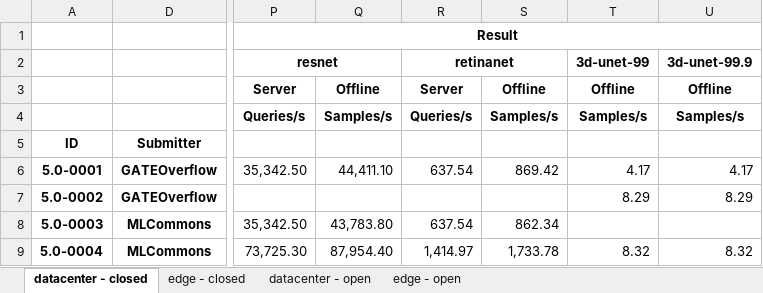
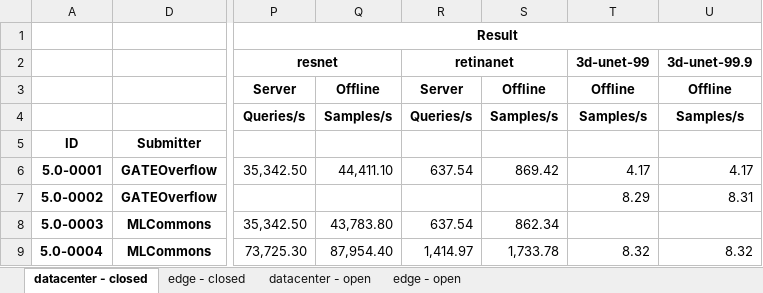
Before and after one commit to seemamp002/mlperf_inference_submissions_v5.0, an Excel workbook: summary.xlsx, sheet datacenter - closed, drawn as a sheet; only a part is shown, gaps mark what is left out; values as stored, in another font and other column widths than the file's, no borders; conditional formats not drawn; the diff names each change by its address in the sheet, - before the commit and + after, or states it on an @@ line.

```diff
--- a/summary.xlsx (sheet datacenter - closed)
+++ b/summary.xlsx (sheet datacenter - closed)
-U7: 8.29
+U7: 8.31
```
Also changed, not shown: sheet edge - closed, 4 other files.
